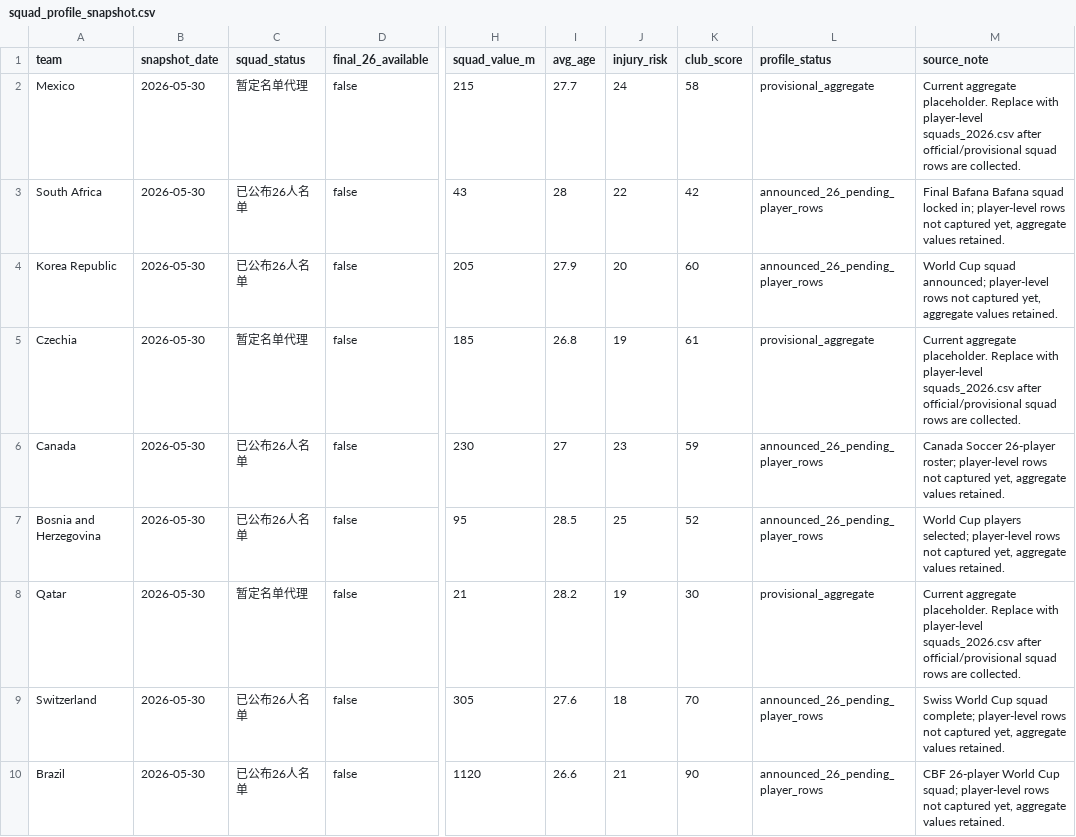
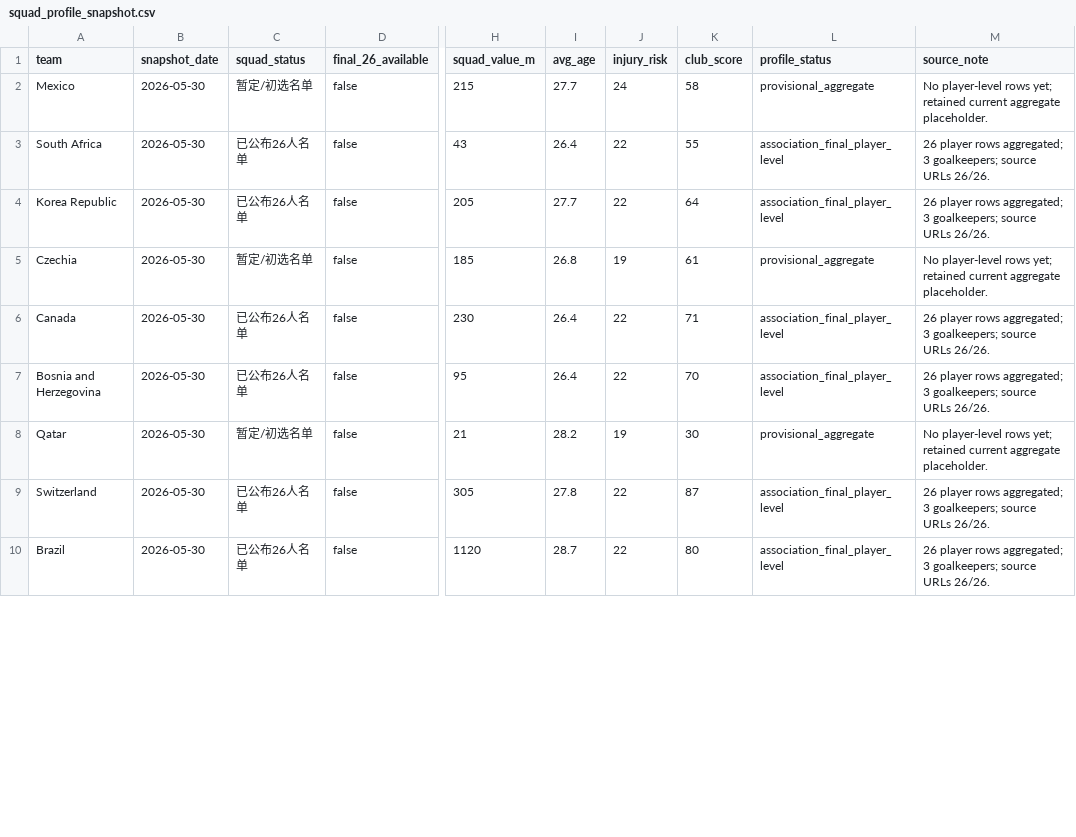
Before and after one commit to tao-Lionel/world-cup-2026-simulator, a CSV file: data/squad_profile_snapshot.csv, drawn as a sheet; only a part is shown, gaps mark what is left out; the diff covers the shown part only; the diff names each change by its address in the sheet, - before the commit and + after, or states it on an @@ line.

Commit message:
Import player-level squad rows

```diff
--- a/data/squad_profile_snapshot.csv
+++ b/data/squad_profile_snapshot.csv
-C2 (squad_status): 暂定名单代理
+C2 (squad_status): 暂定/初选名单
-M2 (source_note): Current aggregate placeholder. Replace with player-level squads_2026.csv after official/provisional squad rows are collected.
+M2 (source_note): No player-level rows yet; retained current aggregate placeholder.
-I3 (avg_age): 28
+I3 (avg_age): 26.4
-K3 (club_score): 42
+K3 (club_score): 55
-L3:L4 (profile_status): announced_26_pending_player_rows
+L3:L4 (profile_status): association_final_player_level
-M3 (source_note): Final Bafana Bafana squad locked in; player-level rows not captured yet, aggregate values retained.
+M3 (source_note): 26 player rows aggregated; 3 goalkeepers; source URLs 26/26.
-I4 (avg_age): 27.9
+I4 (avg_age): 27.7
-J4 (injury_risk): 20
+J4 (injury_risk): 22
-K4 (club_score): 60
+K4 (club_score): 64
-M4 (source_note): World Cup squad announced; player-level rows not captured yet, aggregate values retained.
+M4 (source_note): 26 player rows aggregated; 3 goalkeepers; source URLs 26/26.
-C5 (squad_status): 暂定名单代理
+C5 (squad_status): 暂定/初选名单
-M5 (source_note): Current aggregate placeholder. Replace with player-level squads_2026.csv after official/provisional squad rows are collected.
+M5 (source_note): No player-level rows yet; retained current aggregate placeholder.
-I6 (avg_age): 27
+I6 (avg_age): 26.4
-J6 (injury_risk): 23
+J6 (injury_risk): 22
-K6 (club_score): 59
+K6 (club_score): 71
-L6:L7 (profile_status): announced_26_pending_player_rows
+L6:L7 (profile_status): association_final_player_level
-M6 (source_note): Canada Soccer 26-player roster; player-level rows not captured yet, aggregate values retained.
+M6 (source_note): 26 player rows aggregated; 3 goalkeepers; source URLs 26/26.
-I7 (avg_age): 28.5
+I7 (avg_age): 26.4
-J7 (injury_risk): 25
+J7 (injury_risk): 22
-K7 (club_score): 52
+K7 (club_score): 70
-M7 (source_note): World Cup players selected; player-level rows not captured yet, aggregate values retained.
+M7 (source_note): 26 player rows aggregated; 3 goalkeepers; source URLs 26/26.
-C8 (squad_status): 暂定名单代理
+C8 (squad_status): 暂定/初选名单
-M8 (source_note): Current aggregate placeholder. Replace with player-level squads_2026.csv after official/provisional squad rows are collected.
+M8 (source_note): No player-level rows yet; retained current aggregate placeholder.
-I9 (avg_age): 27.6
+I9 (avg_age): 27.8
-J9 (injury_risk): 18
+J9 (injury_risk): 22
-K9 (club_score): 70
+K9 (club_score): 87
-L9:L10 (profile_status): announced_26_pending_player_rows
+L9:L10 (profile_status): association_final_player_level
-M9 (source_note): Swiss World Cup squad complete; player-level rows not captured yet, aggregate values retained.
+M9 (source_note): 26 player rows aggregated; 3 goalkeepers; source URLs 26/26.
-I10 (avg_age): 26.6
+I10 (avg_age): 28.7
-J10 (injury_risk): 21
+J10 (injury_risk): 22
-K10 (club_score): 90
+K10 (club_score): 80
-M10 (source_note): CBF 26-player World Cup squad; player-level rows not captured yet, aggregate values retained.
+M10 (source_note): 26 player rows aggregated; 3 goalkeepers; source URLs 26/26.
```
Also changed, not shown: 150 edited cells elsewhere in this file, data/squad_announcement_status.csv, data/squad_source_manifest.csv, 12 other files.
